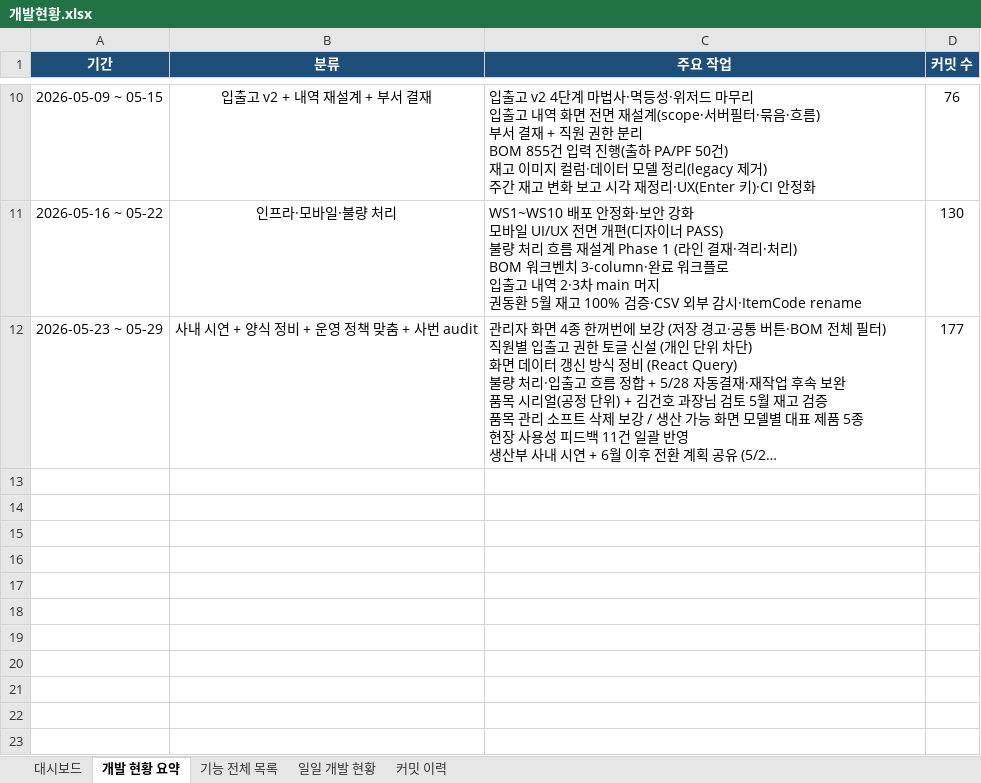
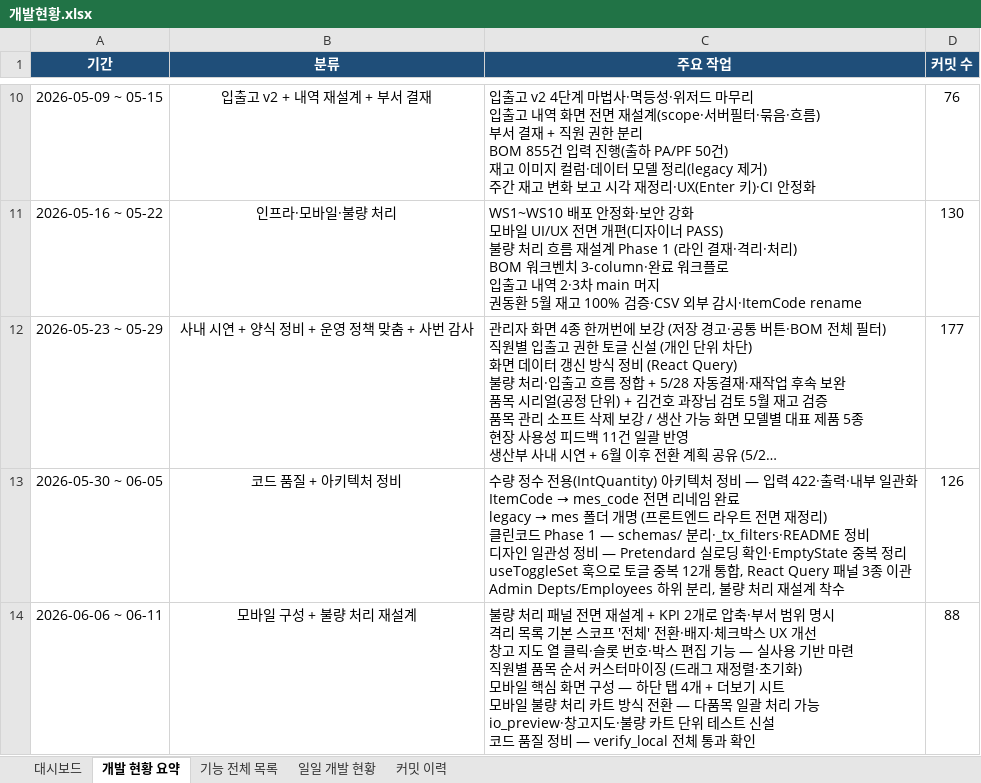
Before and after one commit to Hw-03/ERP, an Excel workbook: _attic/docs/개발현황.xlsx, sheet 개발 현황 요약, drawn as a sheet; only a part is shown, gaps mark what is left out; long unchanged cells end in …; values as stored, in another font and other column widths than the file's, no borders; ↵ is a line break in a cell; the diff names each change by its address in the sheet, - before the commit and + after, or states it on an @@ line.

```diff
--- a/_attic/docs/개발현황.xlsx (sheet 개발 현황 요약)
+++ b/_attic/docs/개발현황.xlsx (sheet 개발 현황 요약)
-B12 (분류): 사내 시연 + 양식 정비 + 운영 정책 맞춤 + 사번 audit
+B12 (분류): 사내 시연 + 양식 정비 + 운영 정책 맞춤 + 사번 감사
+row 13: 2026-05-30 ~ 06-05 | 코드 품질 + 아키텍처 정비 | 수량 정수 전용(IntQuantity) 아키텍처 정비 — 입력 422·출력·내부 일관화 ↵ ItemCode → mes_code 전면 리네임 완료 ↵ legacy → mes 폴더 개명 (프론트엔드 라우트 전면 재정리) ↵ 클린코드 Phase 1 — schemas/ 분리·_tx_filters·README 정비 ↵ 디자인 일관성 정비 — Pretendard 실로딩 확인·EmptyState 중복 정리 ↵ useToggleSet 훅으로 토글 중복 12개 통합, React Query 패널 3종 이관 ↵ Admin Depts/Employees 하위 분리, 불량 처리 재설계 착수 | 126
+row 14: 2026-06-06 ~ 06-11 | 모바일 구성 + 불량 처리 재설계 | 불량 처리 패널 전면 재설계 + KPI 2개로 압축·부서 범위 명시 ↵ 격리 목록 기본 스코프 '전체' 전환·배지·체크박스 UX 개선 ↵ 창고 지도 열 클릭·슬롯 번호·박스 편집 기능 — 실사용 기반 마련 ↵ 직원별 품목 순서 커스터마이징 (드래그 재정렬·초기화) ↵ 모바일 핵심 화면 구성 — 하단 탭 4개 + 더보기 시트 ↵ 모바일 불량 처리 카트 방식 전환 — 다품목 일괄 처리 가능 ↵ io_preview·창고지도·불량 카트 단위 테스트 신설 ↵ 코드 품질 정비 — verify_local 전체 통과 확인 | 88
```
Also changed, not shown: sheet 커밋 이력, sheet 일일 개발 현황, sheet 대시보드, 3 other files.
